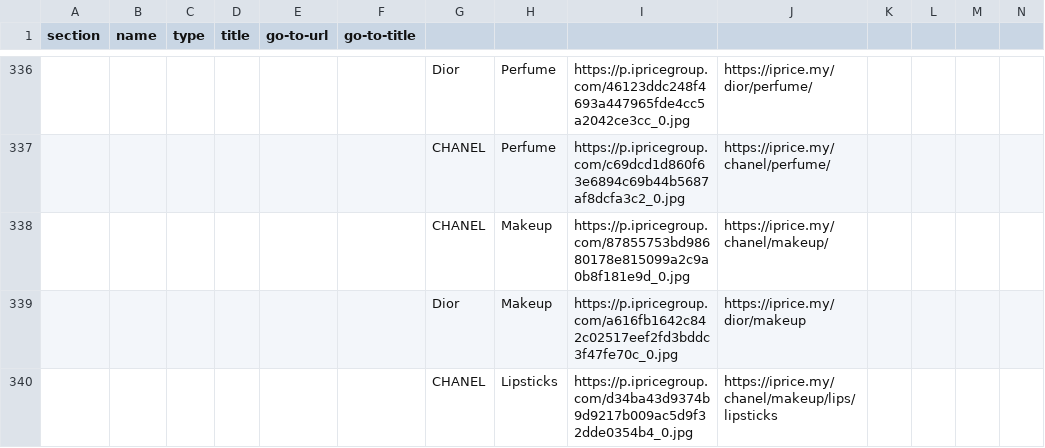
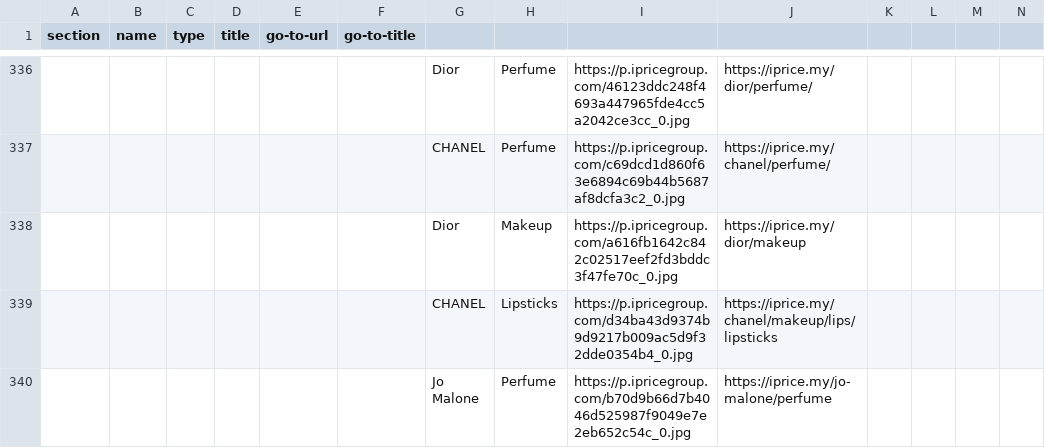
Before and after one commit to buihoanghai/toys, a CSV file: parse-csv/data/homepage/Homepage - MY1.csv, drawn as a sheet; only a part is shown, gaps mark what is left out; the shorter side is filled out with more unchanged rows; rows hold the shown columns only; the diff names each change by its address in the sheet, - before the commit and + after, or states it on an @@ line.

```diff
--- a/parse-csv/data/homepage/Homepage - MY1.csv
+++ b/parse-csv/data/homepage/Homepage - MY1.csv
-row 338:  |  |  |  |  |  | CHANEL | Makeup | https://p.ipricegroup.com/87855753bd98680178e815099a2c9a0b8f181e9d_0.jpg | https://iprice.my/chanel/makeup/
```
Also changed, not shown: 5 other files.
